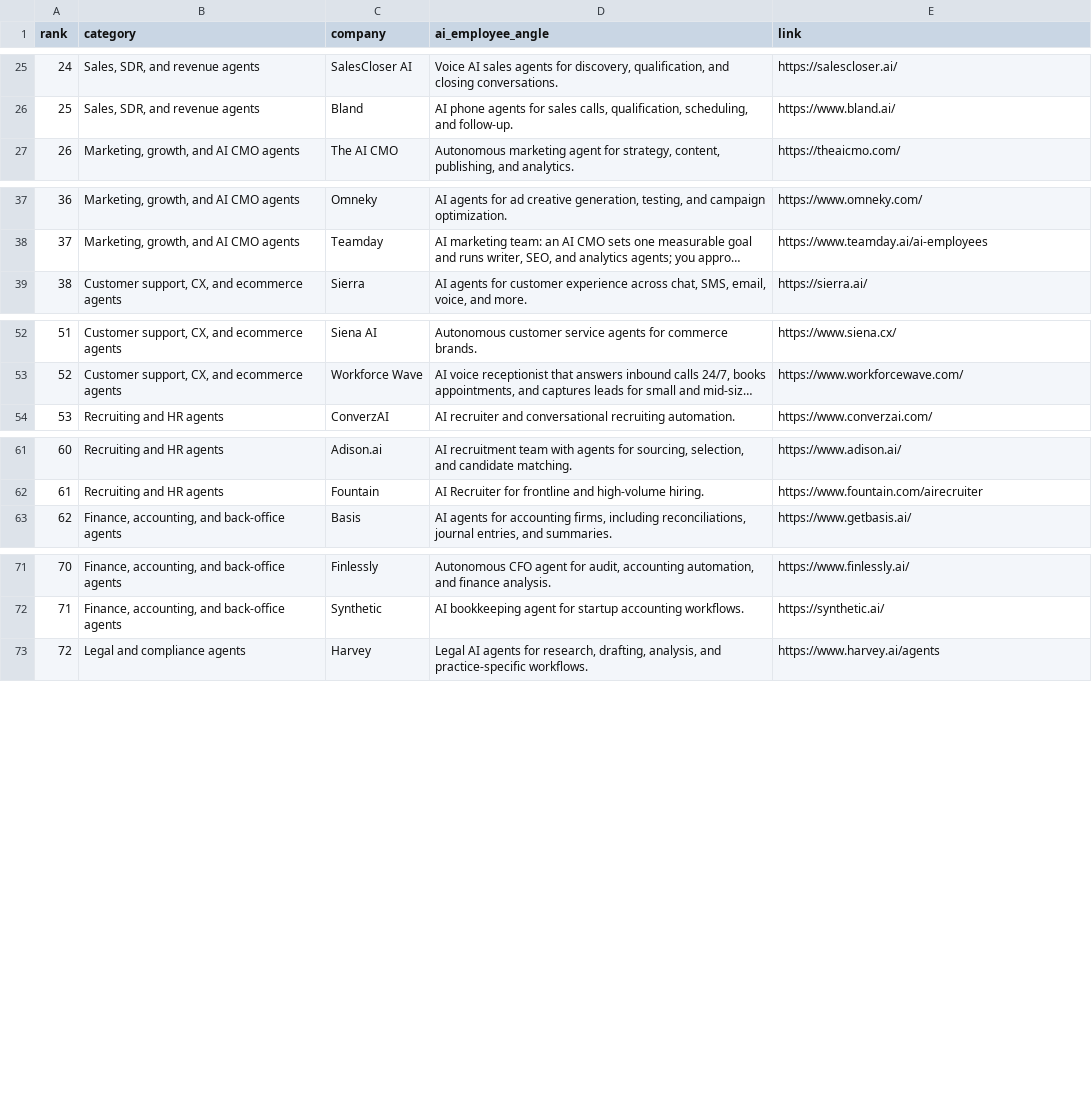
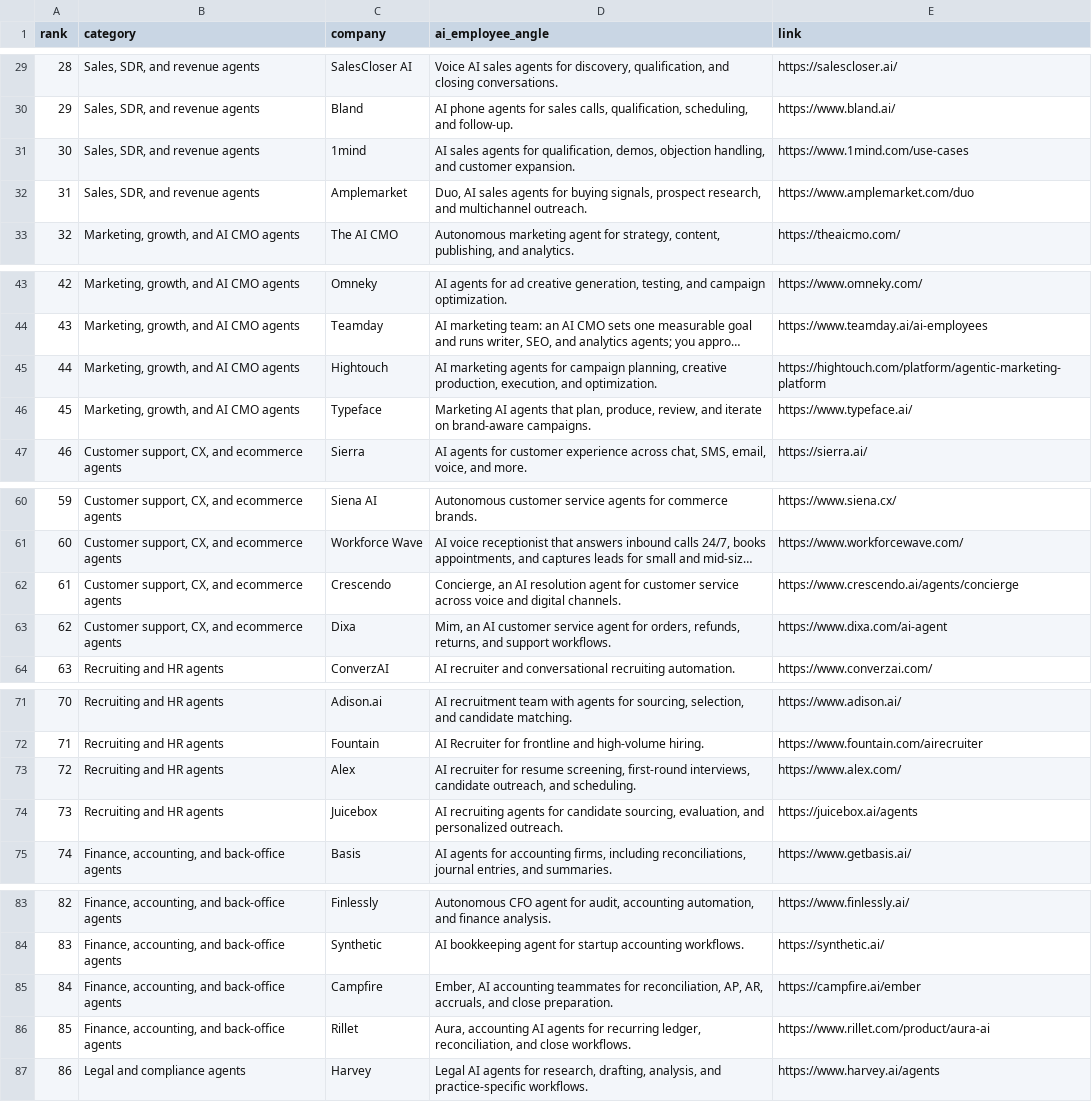
Before and after one commit to akshitkrnagpal/awesome-ai-employees, a CSV file: data/companies.csv, drawn as a sheet; only a part is shown, gaps mark what is left out; long unchanged cells end in …; the diff covers the shown part only; the diff names each change by its address in the sheet, - before the commit and + after, or states it on an @@ line.

```diff
--- a/data/companies.csv
+++ b/data/companies.csv
@@ column A (rank) renumbered between rows 19 and 123 @@
+row 31: 30 | Sales, SDR, and revenue agents | 1mind | AI sales agents for qualification, demos, objection handling, and customer expansion. | https://www.1mind.com/use-cases
+row 32: 31 | Sales, SDR, and revenue agents | Amplemarket | Duo, AI sales agents for buying signals, prospect research, and multichannel outreach. | https://www.amplemarket.com/duo
+row 45: 44 | Marketing, growth, and AI CMO agents | Hightouch | AI marketing agents for campaign planning, creative production, execution, and optimization. | https://hightouch.com/platform/agentic-marketing-platform
+row 46: 45 | Marketing, growth, and AI CMO agents | Typeface | Marketing AI agents that plan, produce, review, and iterate on brand-aware campaigns. | https://www.typeface.ai/
+row 62: 61 | Customer support, CX, and ecommerce agents | Crescendo | Concierge, an AI resolution agent for customer service across voice and digital channels. | https://www.crescendo.ai/agents/concierge
+row 63: 62 | Customer support, CX, and ecommerce agents | Dixa | Mim, an AI customer service agent for orders, refunds, returns, and support workflows. | https://www.dixa.com/ai-agent
+row 73: 72 | Recruiting and HR agents | Alex | AI recruiter for resume screening, first-round interviews, candidate outreach, and scheduling. | https://www.alex.com/
+row 74: 73 | Recruiting and HR agents | Juicebox | AI recruiting agents for candidate sourcing, evaluation, and personalized outreach. | https://juicebox.ai/agents
+row 85: 84 | Finance, accounting, and back-office agents | Campfire | Ember, AI accounting teammates for reconciliation, AP, AR, accruals, and close preparation. | https://campfire.ai/ember
+row 86: 85 | Finance, accounting, and back-office agents | Rillet | Aura, accounting AI agents for recurring ledger, reconciliation, and close workflows. | https://www.rillet.com/product/aura-ai
```
Also changed, not shown: 13 added rows elsewhere in this file, 2 other files.
